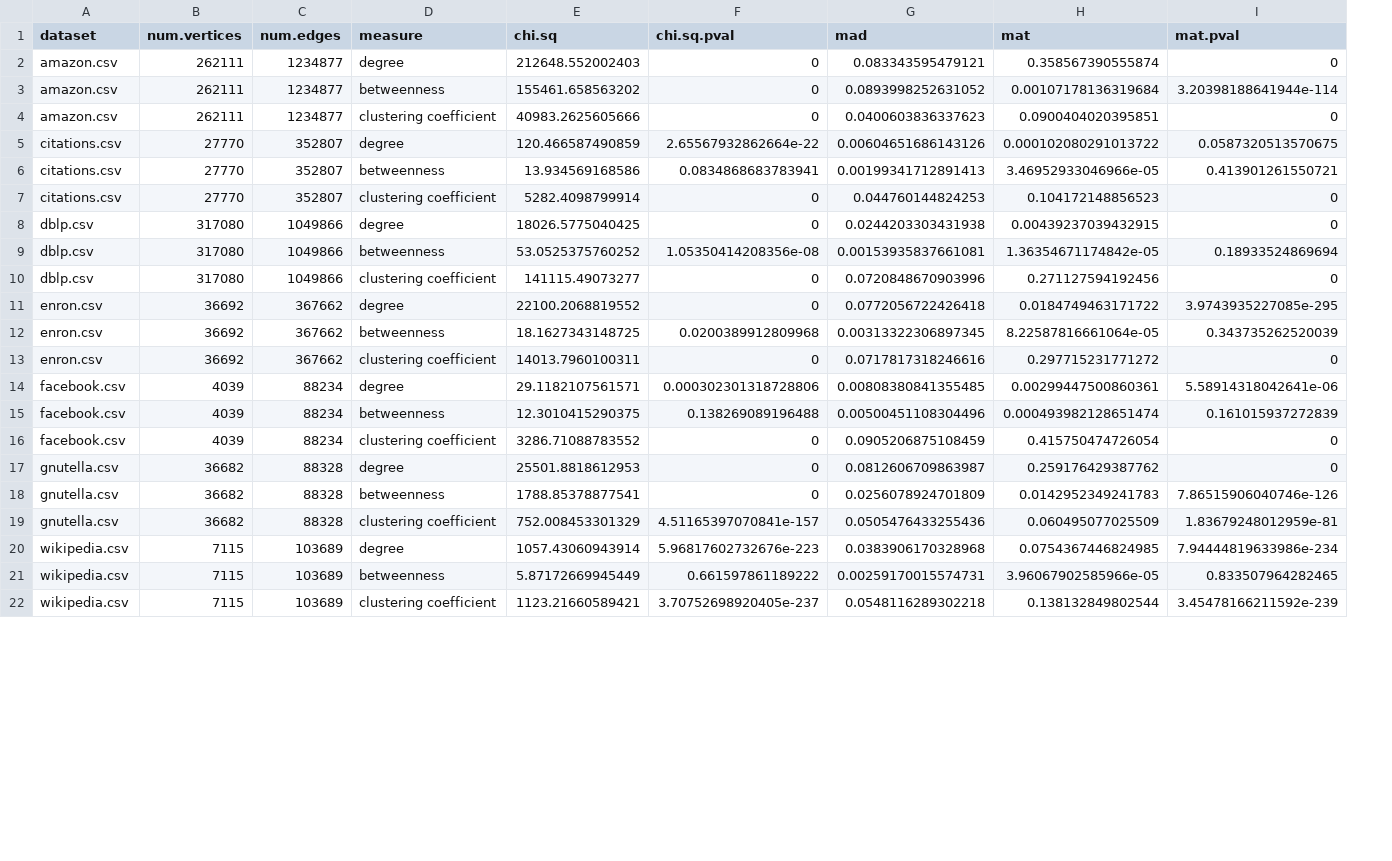
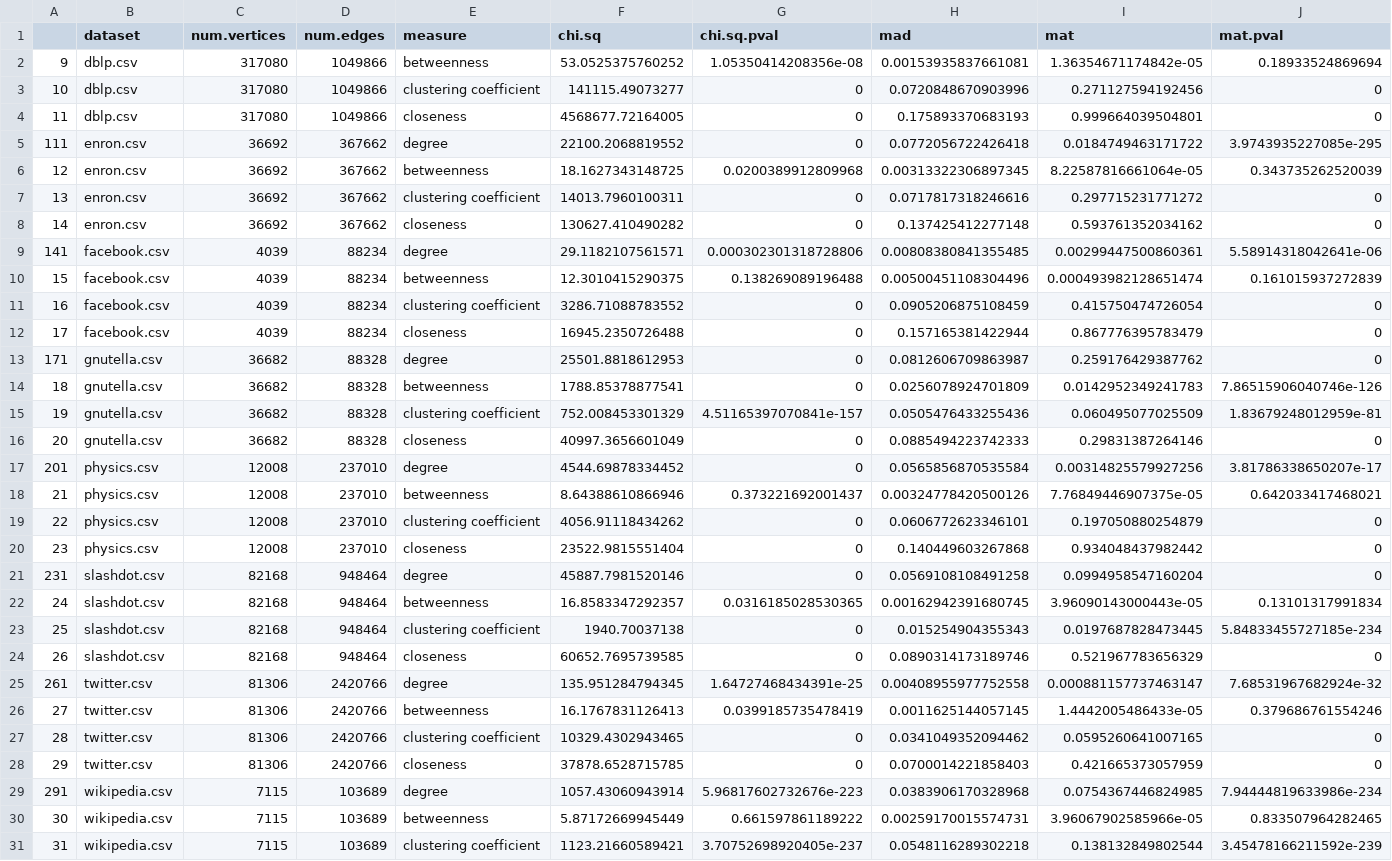
Before and after one commit to megaduks/benford, a CSV file: results.real.networks.csv, drawn as a sheet; only a part is shown; removed rows and columns are numbered as before the commit, all else as after; rows hold the shown columns only; the diff covers the shown part only; the diff names each change by its address in the sheet, - before the commit and + after, or states it on an @@ line.

```diff
--- a/results.real.networks.csv
+++ b/results.real.networks.csv
+column A, rows 2-3: 9 | 10; rows 5-7: 111 | 12 | 13; rows 9-11: 141 | 15 | 16; rows 13-15: 171 | 18 | 19; rows 29-31: 291 | 30 | 31
-row 2: amazon.csv | 262111 | 1234877 | degree | 212648.552002403 | 0 | 0.083343595479121 | 0.358567390555874 | 0
-row 3: amazon.csv | 262111 | 1234877 | betweenness | 155461.658563202 | 0 | 0.0893998252631052 | 0.00107178136319684 | 3.20398188641944e-114
-row 4: amazon.csv | 262111 | 1234877 | clustering coefficient | 40983.2625605666 | 0 | 0.0400603836337623 | 0.0900404020395851 | 0
-row 5: citations.csv | 27770 | 352807 | degree | 120.466587490859 | 2.65567932862664e-22 | 0.00604651686143126 | 0.000102080291013722 | 0.0587320513570675
-row 6: citations.csv | 27770 | 352807 | betweenness | 13.934569168586 | 0.0834868683783941 | 0.00199341712891413 | 3.46952933046966e-05 | 0.413901261550721
-row 7: citations.csv | 27770 | 352807 | clustering coefficient | 5282.4098799914 | 0 | 0.044760144824253 | 0.104172148856523 | 0
-row 8: dblp.csv | 317080 | 1049866 | degree | 18026.5775040425 | 0 | 0.0244203303431938 | 0.00439237039432915 | 0
+row 4: 11 | dblp.csv | 317080 | 1049866 | closeness | 4568677.72164005 | 0 | 0.175893370683193 | 0.999664039504801 | 0
+row 8: 14 | enron.csv | 36692 | 367662 | closeness | 130627.410490282 | 0 | 0.137425412277148 | 0.593761352034162 | 0
+row 12: 17 | facebook.csv | 4039 | 88234 | closeness | 16945.2350726488 | 0 | 0.157165381422944 | 0.867776395783479 | 0
+row 16: 20 | gnutella.csv | 36682 | 88328 | closeness | 40997.3656601049 | 0 | 0.0885494223742333 | 0.29831387264146 | 0
@@ row 29 moved to row 17: 201 @@
@@ row 30 moved to row 18: 21 @@
@@ row 31 moved to row 19: 22 @@
+row 20: 23 | physics.csv | 12008 | 237010 | closeness | 23522.9815551404 | 0 | 0.140449603267868 | 0.934048437982442 | 0
@@ row 26 moved to row 21: 231 @@
@@ row 27 moved to row 22: 24 @@
@@ row 28 moved to row 23: 25 @@
+row 24: 26 | slashdot.csv | 82168 | 948464 | closeness | 60652.7695739585 | 0 | 0.0890314173189746 | 0.521967783656329 | 0
@@ row 23 moved to row 25: 261 @@
@@ row 24 moved to row 26: 27 @@
@@ row 25 moved to row 27: 28 @@
+row 28: 29 | twitter.csv | 81306 | 2420766 | closeness | 37878.6528715785 | 0 | 0.0700014221858403 | 0.421665373057959 | 0
```
Also changed, not shown: 1 added row elsewhere in this file, 10 other files.
